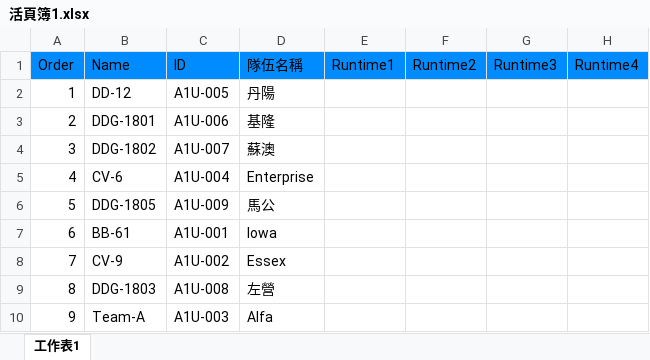
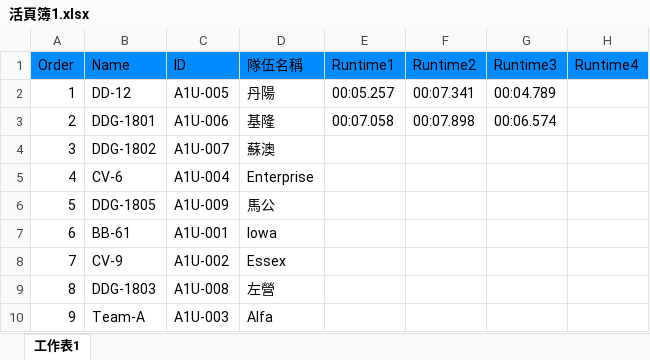
Before and after one commit to JavelinAT/Timer-App, an Excel workbook: 活頁簿1.xlsx, sheet 工作表1, drawn as a sheet; only a part is shown; values as stored, in another font and other column widths than the file's, no borders; the diff names each change by its address in the sheet, - before the commit and + after, or states it on an @@ line.

```diff
--- a/活頁簿1.xlsx (sheet 工作表1)
+++ b/活頁簿1.xlsx (sheet 工作表1)
-E2: (empty)
+E2: 00:05.257
-F2: (empty)
+F2: 00:07.341
-G2: (empty)
+G2: 00:04.789
-E3: (empty)
+E3: 00:07.058
-F3: (empty)
+F3: 00:07.898
-G3: (empty)
+G3: 00:06.574
```
Also changed, not shown: 範本.xlsx, 11 other files.
